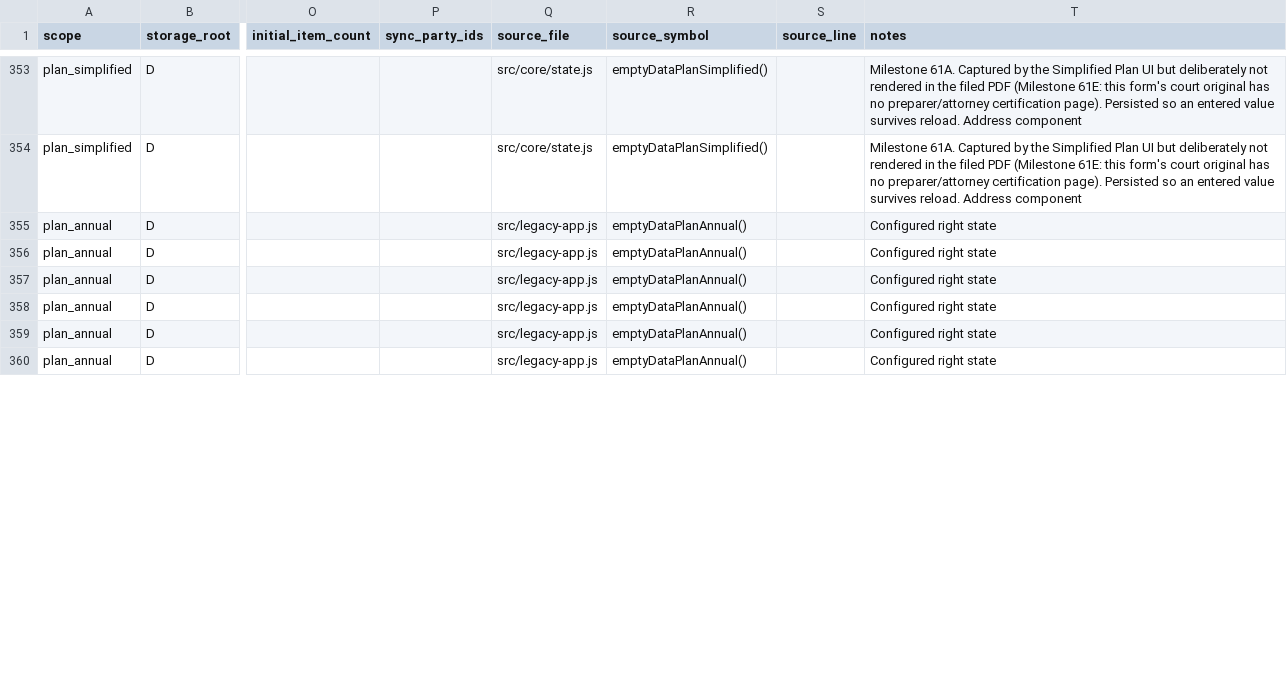
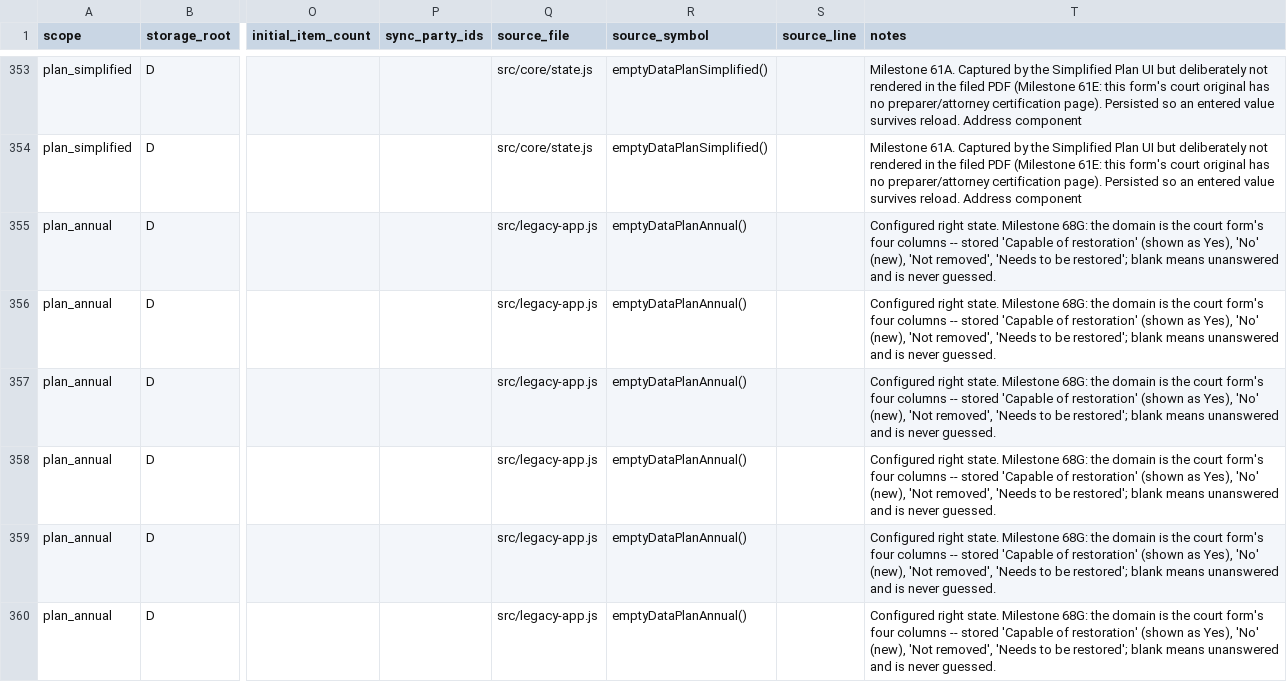
Before and after one commit to caernarvonkjaer-del/caernarvon-net, a CSV file: probate-guardian/probate-guardian-data-model.csv, drawn as a sheet; only a part is shown, gaps mark what is left out; the diff covers the shown part only; the diff names each change by its address in the sheet, - before the commit and + after, or states it on an @@ line.

```diff
--- a/probate-guardian/probate-guardian-data-model.csv
+++ b/probate-guardian/probate-guardian-data-model.csv
-T355:T360 (notes): Configured right state
+T355:T360 (notes): Configured right state. Milestone 68G: the domain is the court form's four columns -- stored 'Capable of restoration' (shown as Yes), 'No' (new), 'Not removed', 'Needs to be restored'; blank means unanswered and is never guessed.
```
Also changed, not shown: 6 edited cells elsewhere in this file, 10 other files.
